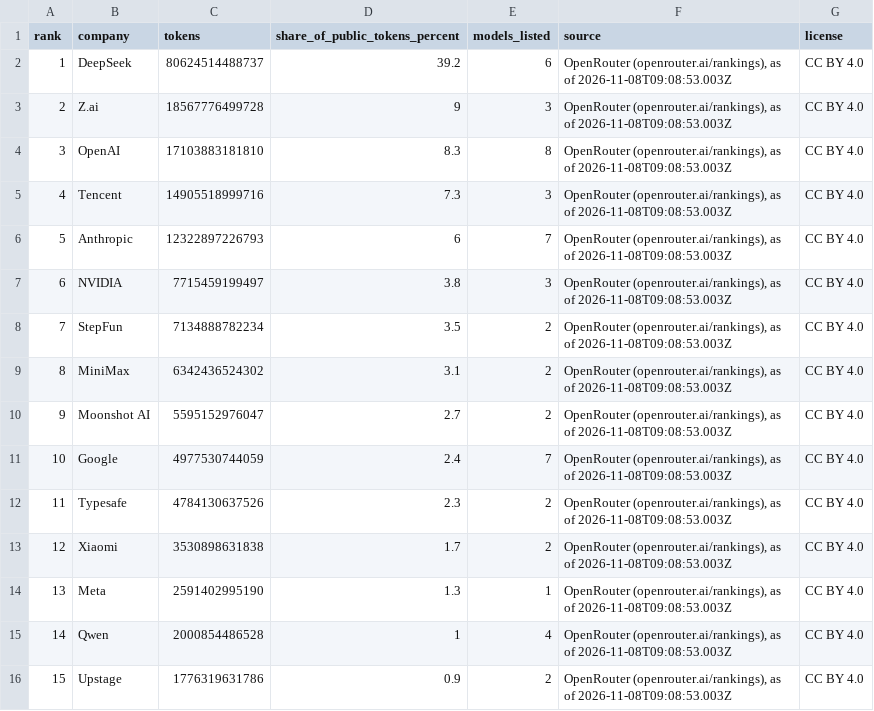
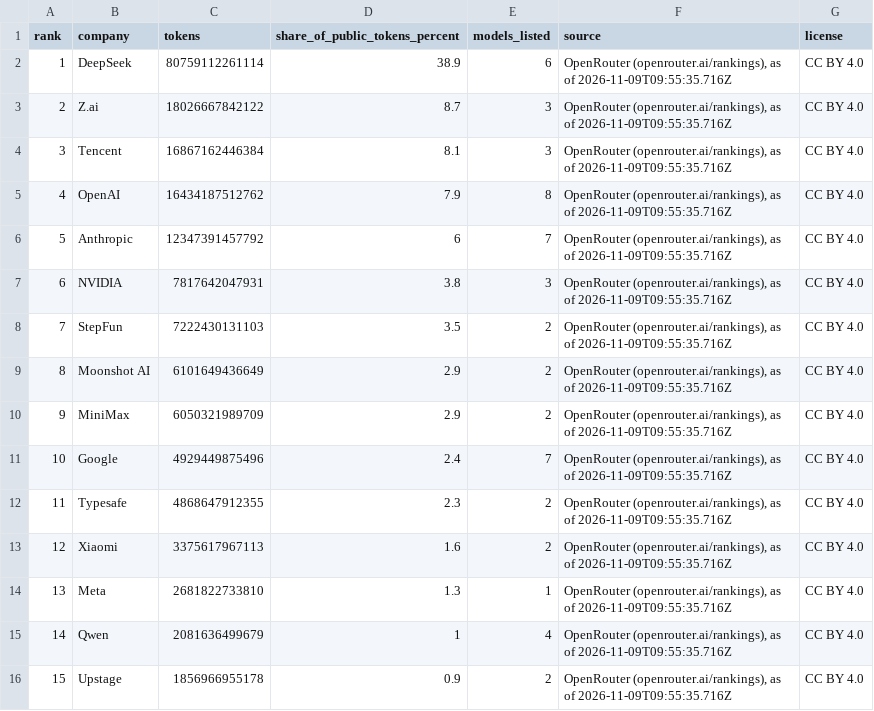
Before and after one commit to mantoufan/cvcm, a CSV file: public/rankings/ai-companies.csv, drawn as a sheet.

```diff
--- a/public/rankings/ai-companies.csv
+++ b/public/rankings/ai-companies.csv
@@ -1,16 +1,16 @@
 rank,company,tokens,share_of_public_tokens_percent,models_listed,source,license
-1,DeepSeek,80624514488737,39.2,6,"OpenRouter (openrouter.ai/rankings), as of 2026-11-08T09:08:53.003Z",CC BY 4.0
-2,Z.ai,18567776499728,9,3,"OpenRouter (openrouter.ai/rankings), as of 2026-11-08T09:08:53.003Z",CC BY 4.0
-3,OpenAI,17103883181810,8.3,8,"OpenRouter (openrouter.ai/rankings), as of 2026-11-08T09:08:53.003Z",CC BY 4.0
-4,Tencent,14905518999716,7.3,3,"OpenRouter (openrouter.ai/rankings), as of 2026-11-08T09:08:53.003Z",CC BY 4.0
-5,Anthropic,12322897226793,6,7,"OpenRouter (openrouter.ai/rankings), as of 2026-11-08T09:08:53.003Z",CC BY 4.0
-6,NVIDIA,7715459199497,3.8,3,"OpenRouter (openrouter.ai/rankings), as of 2026-11-08T09:08:53.003Z",CC BY 4.0
-7,StepFun,7134888782234,3.5,2,"OpenRouter (openrouter.ai/rankings), as of 2026-11-08T09:08:53.003Z",CC BY 4.0
-8,MiniMax,6342436524302,3.1,2,"OpenRouter (openrouter.ai/rankings), as of 2026-11-08T09:08:53.003Z",CC BY 4.0
-9,Moonshot AI,5595152976047,2.7,2,"OpenRouter (openrouter.ai/rankings), as of 2026-11-08T09:08:53.003Z",CC BY 4.0
-10,Google,4977530744059,2.4,7,"OpenRouter (openrouter.ai/rankings), as of 2026-11-08T09:08:53.003Z",CC BY 4.0
-11,Typesafe,4784130637526,2.3,2,"OpenRouter (openrouter.ai/rankings), as of 2026-11-08T09:08:53.003Z",CC BY 4.0
-12,Xiaomi,3530898631838,1.7,2,"OpenRouter (openrouter.ai/rankings), as of 2026-11-08T09:08:53.003Z",CC BY 4.0
-13,Meta,2591402995190,1.3,1,"OpenRouter (openrouter.ai/rankings), as of 2026-11-08T09:08:53.003Z",CC BY 4.0
-14,Qwen,2000854486528,1,4,"OpenRouter (openrouter.ai/rankings), as of 2026-11-08T09:08:53.003Z",CC BY 4.0
-15,Upstage,1776319631786,0.9,2,"OpenRouter (openrouter.ai/rankings), as of 2026-11-08T09:08:53.003Z",CC BY 4.0
+1,DeepSeek,80759112261114,38.9,6,"OpenRouter (openrouter.ai/rankings), as of 2026-11-09T09:55:35.716Z",CC BY 4.0
+2,Z.ai,18026667842122,8.7,3,"OpenRouter (openrouter.ai/rankings), as of 2026-11-09T09:55:35.716Z",CC BY 4.0
+3,Tencent,16867162446384,8.1,3,"OpenRouter (openrouter.ai/rankings), as of 2026-11-09T09:55:35.716Z",CC BY 4.0
+4,OpenAI,16434187512762,7.9,8,"OpenRouter (openrouter.ai/rankings), as of 2026-11-09T09:55:35.716Z",CC BY 4.0
+5,Anthropic,12347391457792,6,7,"OpenRouter (openrouter.ai/rankings), as of 2026-11-09T09:55:35.716Z",CC BY 4.0
+6,NVIDIA,7817642047931,3.8,3,"OpenRouter (openrouter.ai/rankings), as of 2026-11-09T09:55:35.716Z",CC BY 4.0
+7,StepFun,7222430131103,3.5,2,"OpenRouter (openrouter.ai/rankings), as of 2026-11-09T09:55:35.716Z",CC BY 4.0
+8,Moonshot AI,6101649436649,2.9,2,"OpenRouter (openrouter.ai/rankings), as of 2026-11-09T09:55:35.716Z",CC BY 4.0
+9,MiniMax,6050321989709,2.9,2,"OpenRouter (openrouter.ai/rankings), as of 2026-11-09T09:55:35.716Z",CC BY 4.0
+10,Google,4929449875496,2.4,7,"OpenRouter (openrouter.ai/rankings), as of 2026-11-09T09:55:35.716Z",CC BY 4.0
+11,Typesafe,4868647912355,2.3,2,"OpenRouter (openrouter.ai/rankings), as of 2026-11-09T09:55:35.716Z",CC BY 4.0
+12,Xiaomi,3375617967113,1.6,2,"OpenRouter (openrouter.ai/rankings), as of 2026-11-09T09:55:35.716Z",CC BY 4.0
+13,Meta,2681822733810,1.3,1,"OpenRouter (openrouter.ai/rankings), as of 2026-11-09T09:55:35.716Z",CC BY 4.0
+14,Qwen,2081636499679,1,4,"OpenRouter (openrouter.ai/rankings), as of 2026-11-09T09:55:35.716Z",CC BY 4.0
+15,Upstage,1856966955178,0.9,2,"OpenRouter (openrouter.ai/rankings), as of 2026-11-09T09:55:35.716Z",CC BY 4.0
```
Also changed, not shown: public/rankings/ai-coding-models.csv, public/rankings/ai-image-models.csv, 6 other files.
